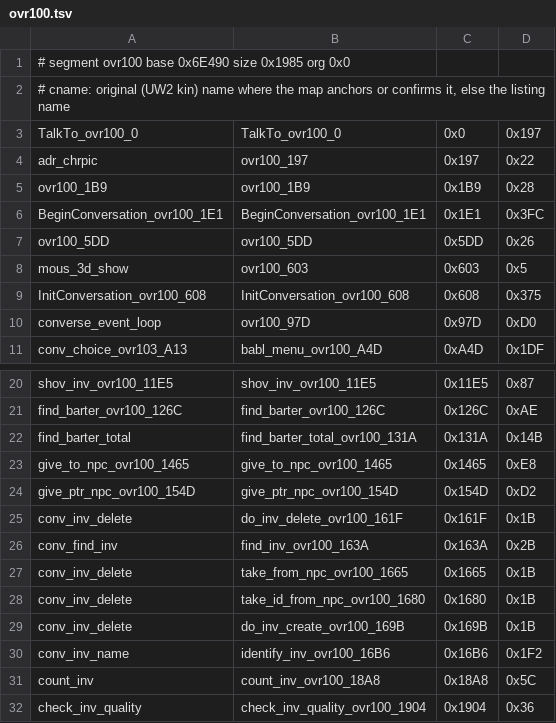
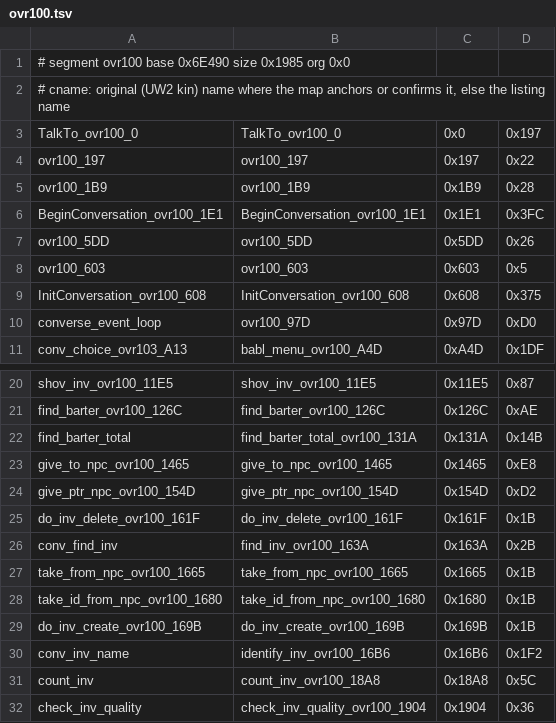
Before and after one commit to abedegno/UW1Decomp, a TSV file: targets/ovr100.tsv, drawn as a sheet; only a part is shown, gaps mark what is left out.

```diff
--- a/targets/ovr100.tsv
+++ b/targets/ovr100.tsv
@@ -3,3 +3,3 @@
 TalkTo_ovr100_0	TalkTo_ovr100_0	0x0	0x197
-adr_chrpic	ovr100_197	0x197	0x22
+ovr100_197	ovr100_197	0x197	0x22
 ovr100_1B9	ovr100_1B9	0x1B9	0x28
@@ -7,3 +7,3 @@ BeginConversation_ovr100_1E1	BeginConversation_ovr100_1E1	0x1E1	0x3FC
 ovr100_5DD	ovr100_5DD	0x5DD	0x26
-mous_3d_show	ovr100_603	0x603	0x5
+ovr100_603	ovr100_603	0x603	0x5
 InitConversation_ovr100_608	InitConversation_ovr100_608	0x608	0x375
@@ -24,7 +24,7 @@ give_to_npc_ovr100_1465	give_to_npc_ovr100_1465	0x1465	0xE8
 give_ptr_npc_ovr100_154D	give_ptr_npc_ovr100_154D	0x154D	0xD2
-conv_inv_delete	do_inv_delete_ovr100_161F	0x161F	0x1B
+do_inv_delete_ovr100_161F	do_inv_delete_ovr100_161F	0x161F	0x1B
 conv_find_inv	find_inv_ovr100_163A	0x163A	0x2B
-conv_inv_delete	take_from_npc_ovr100_1665	0x1665	0x1B
-conv_inv_delete	take_id_from_npc_ovr100_1680	0x1680	0x1B
-conv_inv_delete	do_inv_create_ovr100_169B	0x169B	0x1B
+take_from_npc_ovr100_1665	take_from_npc_ovr100_1665	0x1665	0x1B
+take_id_from_npc_ovr100_1680	take_id_from_npc_ovr100_1680	0x1680	0x1B
+do_inv_create_ovr100_169B	do_inv_create_ovr100_169B	0x169B	0x1B
 conv_inv_name	identify_inv_ovr100_16B6	0x16B6	0x1F2
```
Also changed, not shown: map/functions.tsv, symbols.tsv, 34 other files.
